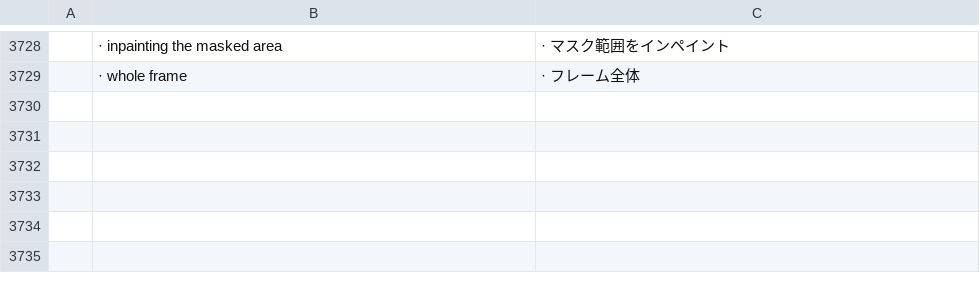
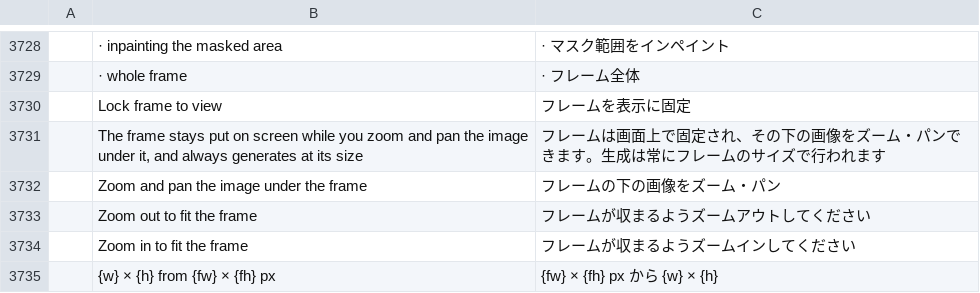
Before and after one commit to cforcalvin/photoka, a TSV file: crates/ui-egui/src/i18n/ja.tsv, drawn as a sheet; only a part is shown, gaps mark what is left out; the diff names each change by its address in the sheet, - before the commit and + after, or states it on an @@ line.

```diff
--- a/crates/ui-egui/src/i18n/ja.tsv
+++ b/crates/ui-egui/src/i18n/ja.tsv
+row 3730:  | Lock frame to view | フレームを表示に固定
+row 3731:  | The frame stays put on screen while you zoom and pan the image under it, and always generates at its size | フレームは画面上で固定され、その下の画像をズーム・パンできます。生成は常にフレームのサイズで行われます
+row 3732:  | Zoom and pan the image under the frame | フレームの下の画像をズーム・パン
+row 3733:  | Zoom out to fit the frame | フレームが収まるようズームアウトしてください
+row 3734:  | Zoom in to fit the frame | フレームが収まるようズームインしてください
+row 3735:  | {w} × {h} from {fw} × {fh} px | {fw} × {fh} px から {w} × {h}
```
Also changed, not shown: crates/ui-egui/src/i18n/el.tsv, crates/ui-egui/src/i18n/ko.tsv, 57 other files.
